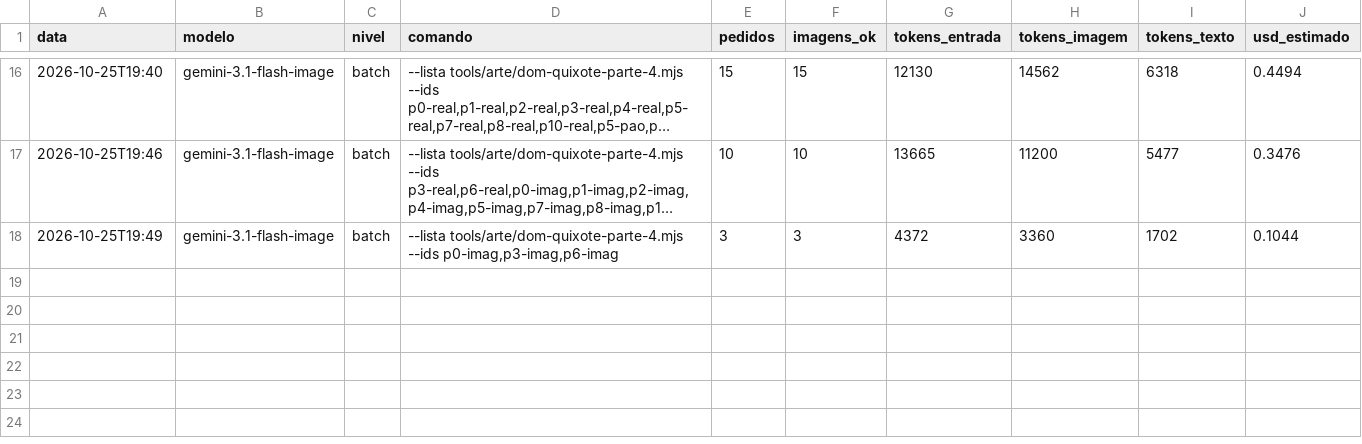
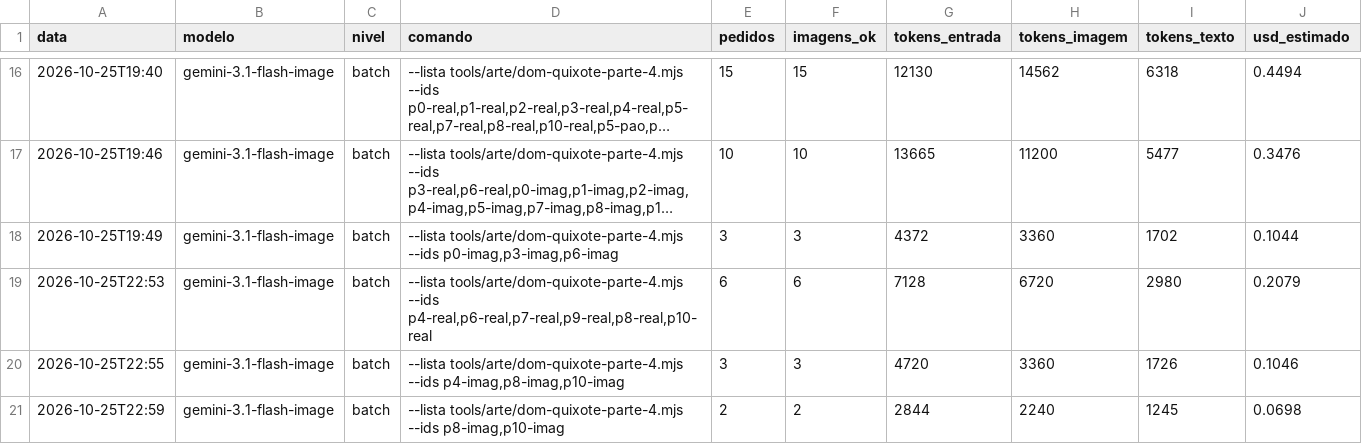
Before and after one commit to geraldotfilho/classicos-vivos, a CSV file: docs/arte/gastos.csv, drawn as a sheet; only a part is shown, gaps mark what is left out; long unchanged cells end in …; the diff names each change by its address in the sheet, - before the commit and + after, or states it on an @@ line.

```diff
--- a/docs/arte/gastos.csv
+++ b/docs/arte/gastos.csv
+row 19: 2026-10-25T22:53 | gemini-3.1-flash-image | batch | --lista tools/arte/dom-quixote-parte-4.mjs --ids p4-real,p6-real,p7-real,p9-real,p8-real,p10-real | 6 | 6 | 7128 | 6720 | 2980 | 0.2079
+row 20: 2026-10-25T22:55 | gemini-3.1-flash-image | batch | --lista tools/arte/dom-quixote-parte-4.mjs --ids p4-imag,p8-imag,p10-imag | 3 | 3 | 4720 | 3360 | 1726 | 0.1046
+row 21: 2026-10-25T22:59 | gemini-3.1-flash-image | batch | --lista tools/arte/dom-quixote-parte-4.mjs --ids p8-imag,p10-imag | 2 | 2 | 2844 | 2240 | 1245 | 0.0698
```
Also changed, not shown: 31 other files.
